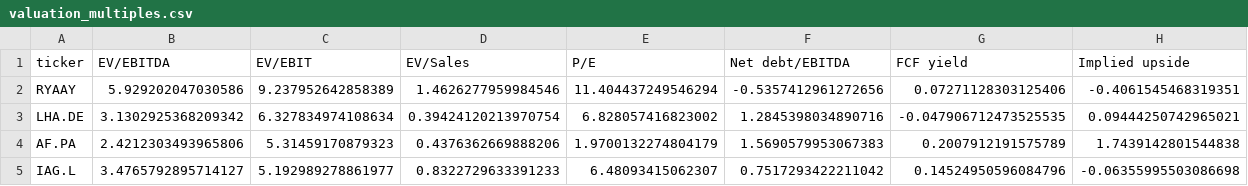
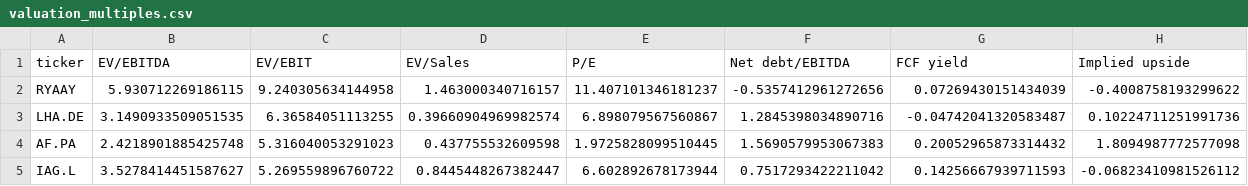
Before and after one commit to ecplol/Airline-Liquidity-risk-Analysis-, a CSV file: output/valuation_multiples.csv, drawn as a sheet.

```diff
--- a/output/valuation_multiples.csv
+++ b/output/valuation_multiples.csv
@@ -1,5 +1,5 @@
 ticker,EV/EBITDA,EV/EBIT,EV/Sales,P/E,Net debt/EBITDA,FCF yield,Implied upside
-RYAAY,5.929202047030586,9.237952642858389,1.4626277959984546,11.404437249546294,-0.5357412961272656,0.07271128303125406,-0.4061545468319351
-LHA.DE,3.1302925368209342,6.327834974108634,0.39424120213970754,6.828057416823002,1.2845398034890716,-0.047906712473525535,0.09444250742965021
-AF.PA,2.4212303493965806,5.31459170879323,0.4376362669888206,1.9700132274804179,1.5690579953067383,0.2007912191575789,1.7439142801544838
-IAG.L,3.4765792895714127,5.192989278861977,0.8322729633391233,6.48093415062307,0.7517293422211042,0.14524950596084796,-0.06355995503086698
+RYAAY,5.930712269186115,9.240305634144958,1.463000340716157,11.407101346181237,-0.5357412961272656,0.07269430151434039,-0.4008758193299622
+LHA.DE,3.1490933509051535,6.36584051113255,0.39660904969982574,6.898079567560867,1.2845398034890716,-0.04742041320583487,0.10224711251991736
+AF.PA,2.4218901885425748,5.316040053291023,0.437755532609598,1.9725828099510445,1.5690579953067383,0.20052965873314432,1.8094987772577098
+IAG.L,3.5278414451587627,5.269559896760722,0.8445448267382447,6.602892678173944,0.7517293422211042,0.14256667939711593,-0.06823410981526112
```
Also changed, not shown: 2 other files.
